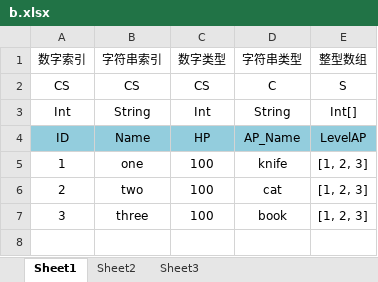
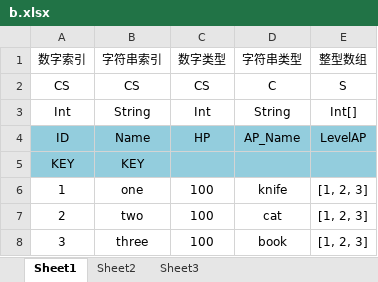
Before and after one commit to bigbigfun/Excel2Unity, an Excel workbook: Excel/1/b.xlsx, sheet Sheet1, drawn as a sheet; values as stored, in another font and other column widths than the file's, no borders; the diff names each change by its address in the sheet, - before the commit and + after, or states it on an @@ line.

```diff
--- a/Excel/1/b.xlsx (sheet Sheet1)
+++ b/Excel/1/b.xlsx (sheet Sheet1)
+row 5: KEY | KEY
```
Also changed, not shown: Excel/1/2/c.xlsx, Excel/TestTable.xlsx, 3 other files.
